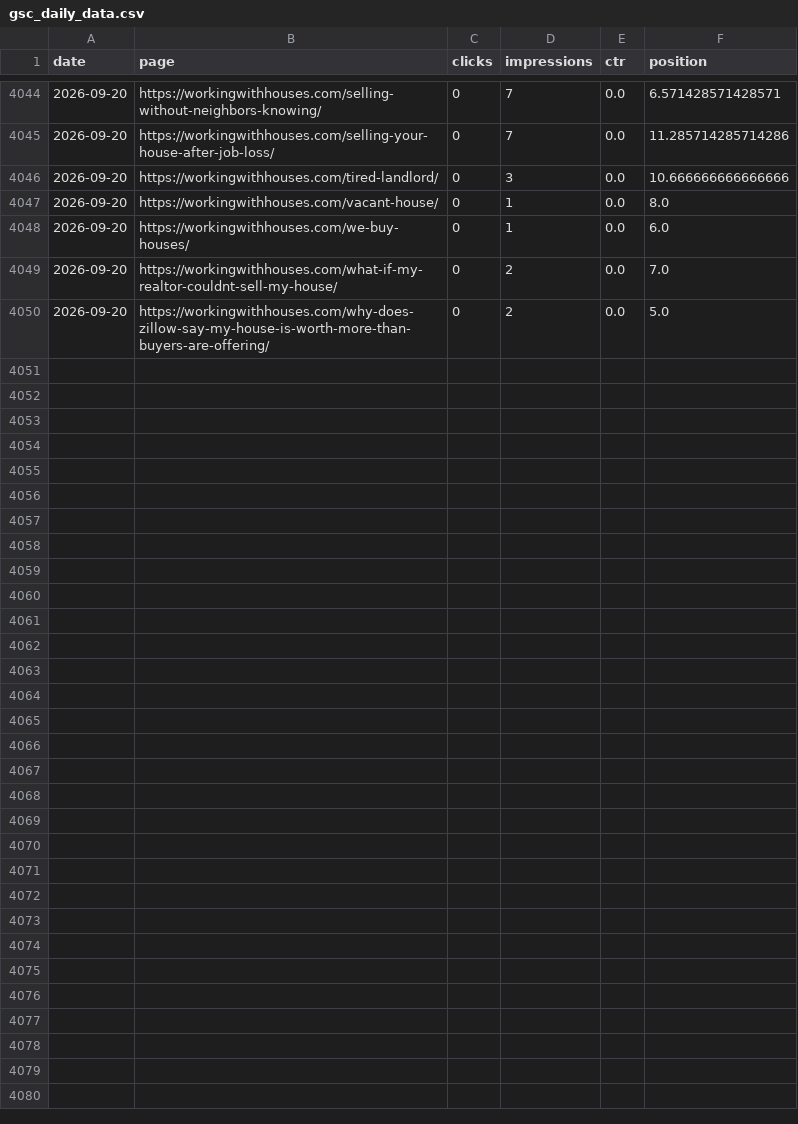
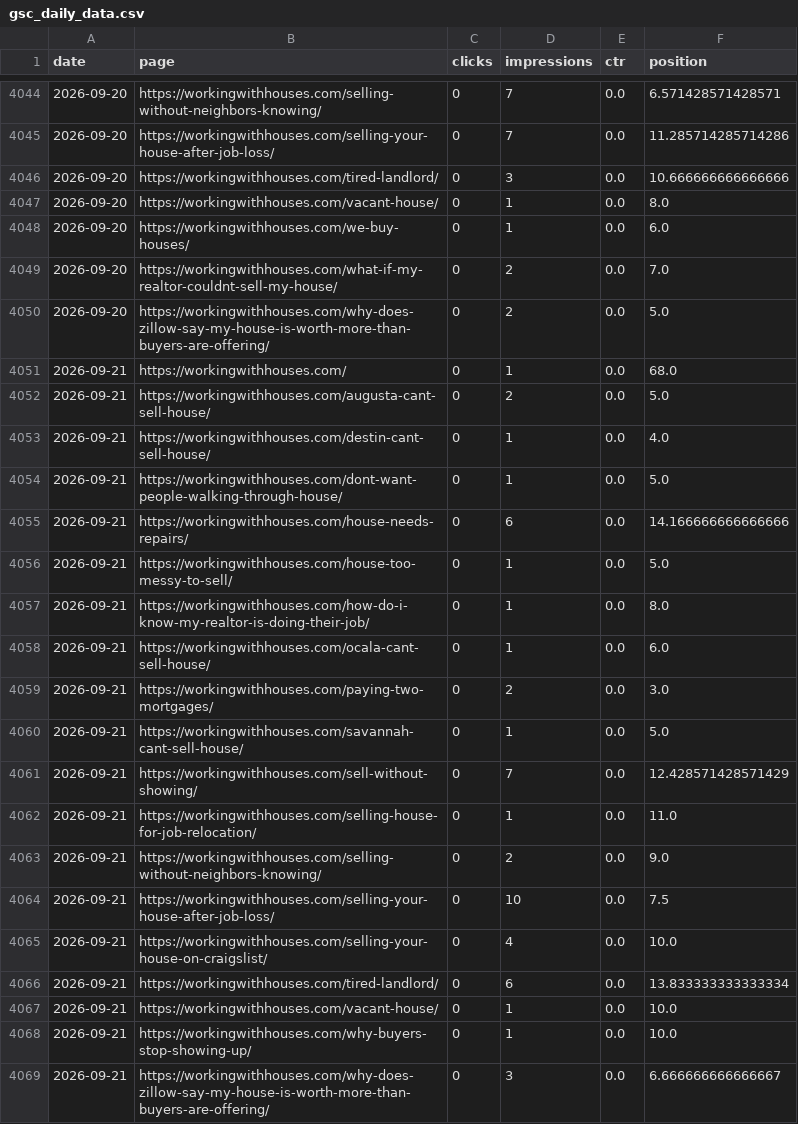
Before and after one commit to figlesias7/GSC-Tracker, a CSV file: data/gsc_daily_data.csv, drawn as a sheet; only a part is shown, gaps mark what is left out.

```diff
--- a/data/gsc_daily_data.csv
+++ b/data/gsc_daily_data.csv
@@ -4050 +4050,20 @@ date,page,clicks,impressions,ctr,position
 2026-09-20,https://workingwithhouses.com/why-does-zillow-say-my-house-is-worth-more-than-buyers-are-offering/,0,2,0.0,5.0
+2026-09-21,https://workingwithhouses.com/,0,1,0.0,68.0
+2026-09-21,https://workingwithhouses.com/augusta-cant-sell-house/,0,2,0.0,5.0
+2026-09-21,https://workingwithhouses.com/destin-cant-sell-house/,0,1,0.0,4.0
+2026-09-21,https://workingwithhouses.com/dont-want-people-walking-through-house/,0,1,0.0,5.0
+2026-09-21,https://workingwithhouses.com/house-needs-repairs/,0,6,0.0,14.166666666666666
+2026-09-21,https://workingwithhouses.com/house-too-messy-to-sell/,0,1,0.0,5.0
+2026-09-21,https://workingwithhouses.com/how-do-i-know-my-realtor-is-doing-their-job/,0,1,0.0,8.0
+2026-09-21,https://workingwithhouses.com/ocala-cant-sell-house/,0,1,0.0,6.0
+2026-09-21,https://workingwithhouses.com/paying-two-mortgages/,0,2,0.0,3.0
+2026-09-21,https://workingwithhouses.com/savannah-cant-sell-house/,0,1,0.0,5.0
+2026-09-21,https://workingwithhouses.com/sell-without-showing/,0,7,0.0,12.428571428571429
+2026-09-21,https://workingwithhouses.com/selling-house-for-job-relocation/,0,1,0.0,11.0
+2026-09-21,https://workingwithhouses.com/selling-without-neighbors-knowing/,0,2,0.0,9.0
+2026-09-21,https://workingwithhouses.com/selling-your-house-after-job-loss/,0,10,0.0,7.5
+2026-09-21,https://workingwithhouses.com/selling-your-house-on-craigslist/,0,4,0.0,10.0
+2026-09-21,https://workingwithhouses.com/tired-landlord/,0,6,0.0,13.833333333333334
+2026-09-21,https://workingwithhouses.com/vacant-house/,0,1,0.0,10.0
+2026-09-21,https://workingwithhouses.com/why-buyers-stop-showing-up/,0,1,0.0,10.0
+2026-09-21,https://workingwithhouses.com/why-does-zillow-say-my-house-is-worth-more-than-buyers-are-offering/,0,3,0.0,6.666666666666667
```
Also changed, not shown: 1 other file.
